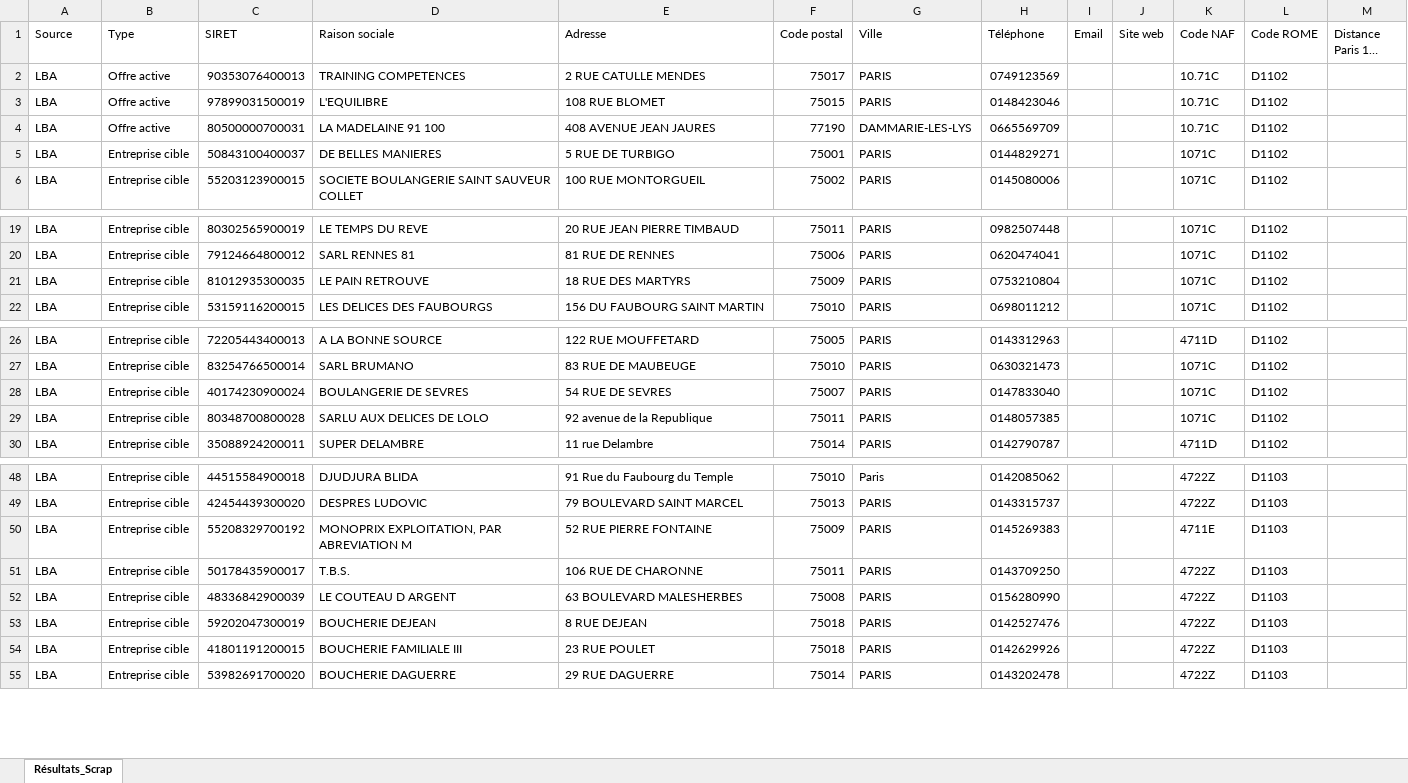
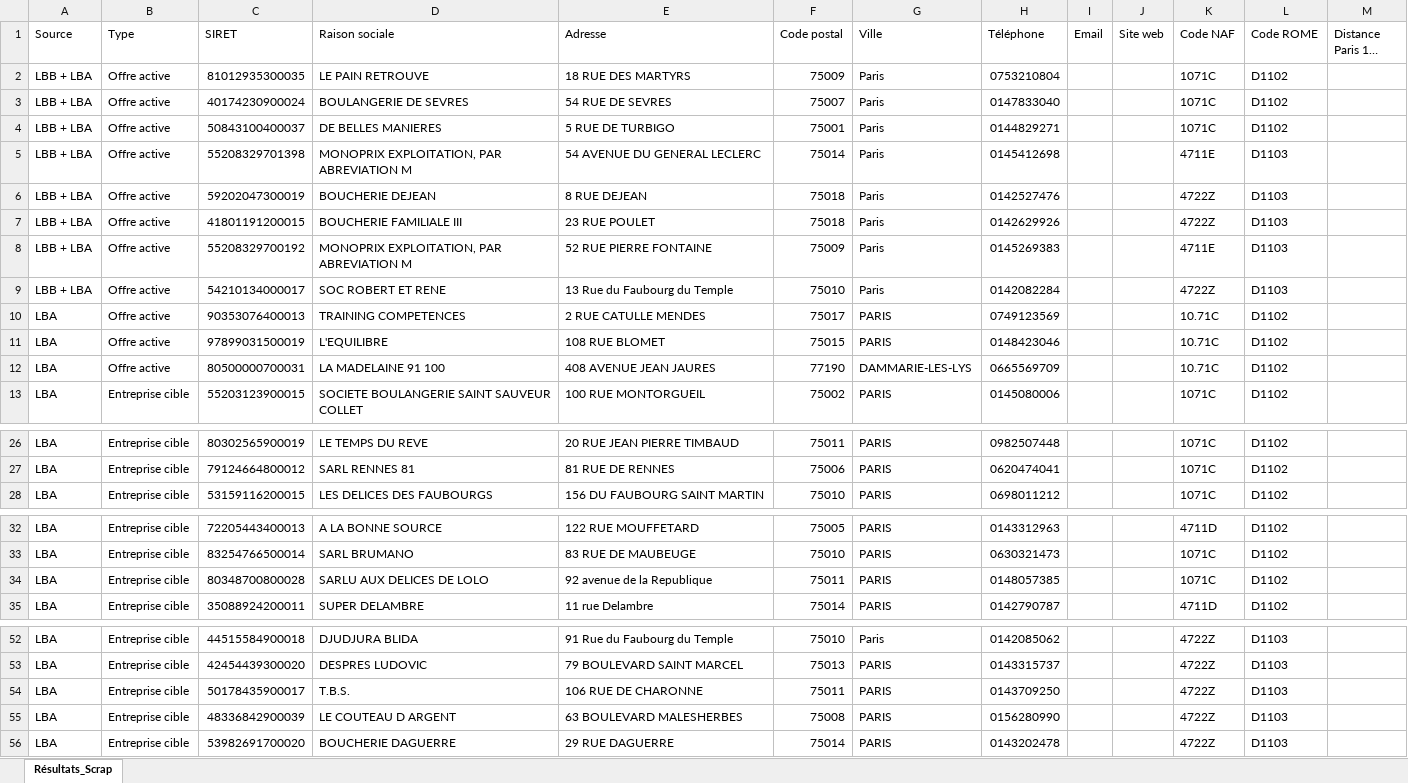
Before and after one commit to BigWckt/Rogue-two, an Excel workbook: entreprises_alternance_paris.xlsx, sheet Résultats_Scrap, drawn as a sheet; only a part is shown, gaps mark what is left out; long unchanged cells end in …; values as stored, in another font and other column widths than the file's, no cell formats; removed rows and columns are numbered as before the commit, all else as after; the diff covers the shown part only; the diff names each change by its address in the sheet, - before the commit and + after, or states it on an @@ line.

```diff
--- a/entreprises_alternance_paris.xlsx (sheet Résultats_Scrap)
+++ b/entreprises_alternance_paris.xlsx (sheet Résultats_Scrap)
+row 2: LBB + LBA | Offre active | 81012935300035 | LE PAIN RETROUVE | 18 RUE DES MARTYRS | 75009 | Paris | 0753210804 |  |  | 1071C | D1102
+row 3: LBB + LBA | Offre active | 40174230900024 | BOULANGERIE DE SEVRES | 54 RUE DE SEVRES | 75007 | Paris | 0147833040 |  |  | 1071C | D1102
+row 4: LBB + LBA | Offre active | 50843100400037 | DE BELLES MANIERES | 5 RUE DE TURBIGO | 75001 | Paris | 0144829271 |  |  | 1071C | D1102
+row 5: LBB + LBA | Offre active | 55208329701398 | MONOPRIX EXPLOITATION, PAR ABREVIATION M | 54 AVENUE DU GENERAL LECLERC | 75014 | Paris | 0145412698 |  |  | 4711E | D1103
+row 6: LBB + LBA | Offre active | 59202047300019 | BOUCHERIE DEJEAN | 8 RUE DEJEAN | 75018 | Paris | 0142527476 |  |  | 4722Z | D1103
+row 7: LBB + LBA | Offre active | 41801191200015 | BOUCHERIE FAMILIALE III | 23 RUE POULET | 75018 | Paris | 0142629926 |  |  | 4722Z | D1103
+row 8: LBB + LBA | Offre active | 55208329700192 | MONOPRIX EXPLOITATION, PAR ABREVIATION M | 52 RUE PIERRE FONTAINE | 75009 | Paris | 0145269383 |  |  | 4711E | D1103
+row 9: LBB + LBA | Offre active | 54210134000017 | SOC ROBERT ET RENE | 13 Rue du Faubourg du Temple | 75010 | Paris | 0142082284 |  |  | 4722Z | D1103
-row 5: LBA | Entreprise cible | 50843100400037 | DE BELLES MANIERES | 5 RUE DE TURBIGO | 75001 | PARIS | 0144829271 |  |  | 1071C | D1102
-row 21: LBA | Entreprise cible | 81012935300035 | LE PAIN RETROUVE | 18 RUE DES MARTYRS | 75009 | PARIS | 0753210804 |  |  | 1071C | D1102
-row 28: LBA | Entreprise cible | 40174230900024 | BOULANGERIE DE SEVRES | 54 RUE DE SEVRES | 75007 | PARIS | 0147833040 |  |  | 1071C | D1102
-row 50: LBA | Entreprise cible | 55208329700192 | MONOPRIX EXPLOITATION, PAR ABREVIATION M | 52 RUE PIERRE FONTAINE | 75009 | PARIS | 0145269383 |  |  | 4711E | D1103
-row 53: LBA | Entreprise cible | 59202047300019 | BOUCHERIE DEJEAN | 8 RUE DEJEAN | 75018 | PARIS | 0142527476 |  |  | 4722Z | D1103
-row 54: LBA | Entreprise cible | 41801191200015 | BOUCHERIE FAMILIALE III | 23 RUE POULET | 75018 | PARIS | 0142629926 |  |  | 4722Z | D1103
```
Also changed, not shown: 2 removed rows and 4 edited cells elsewhere in this sheet, cell formats.
